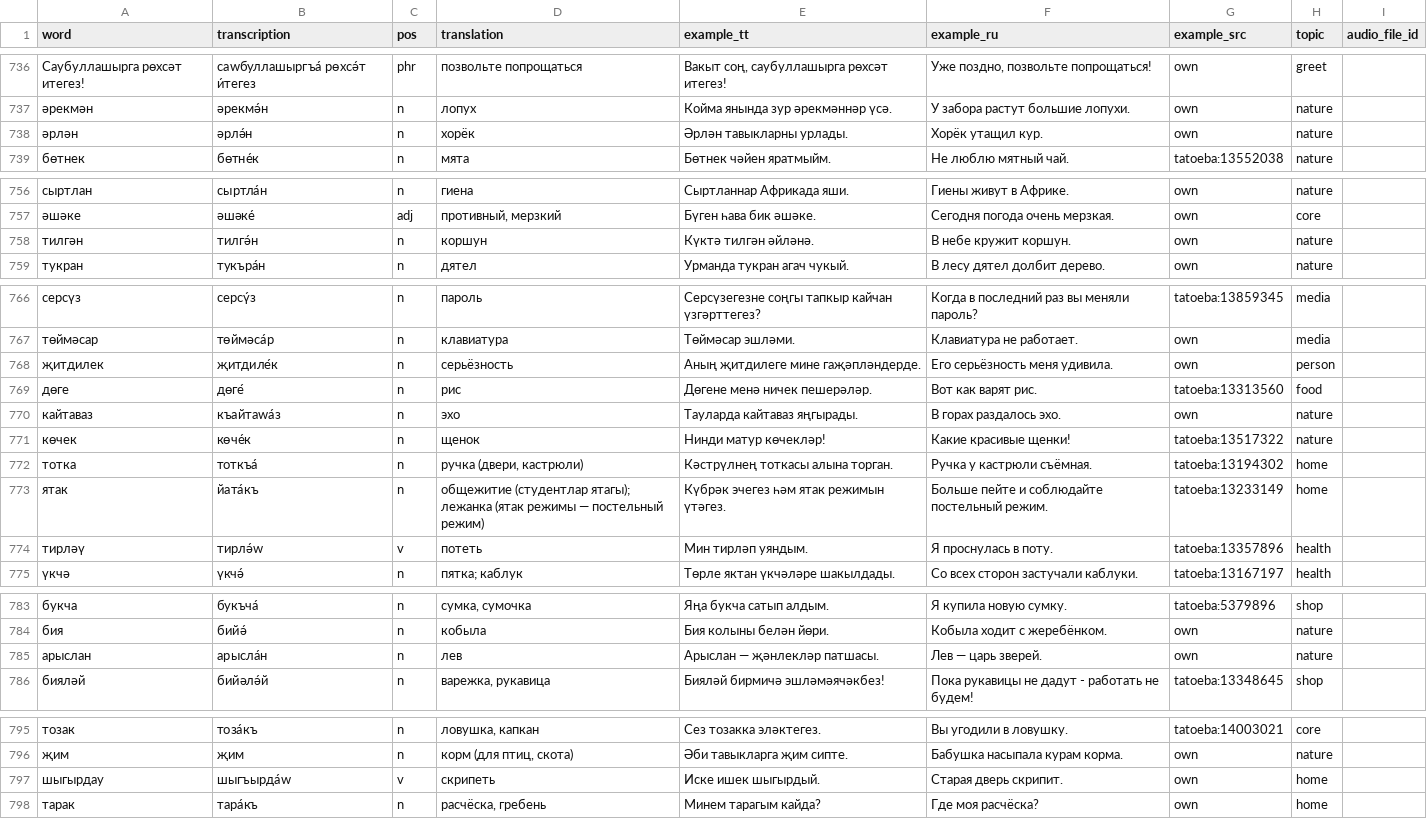
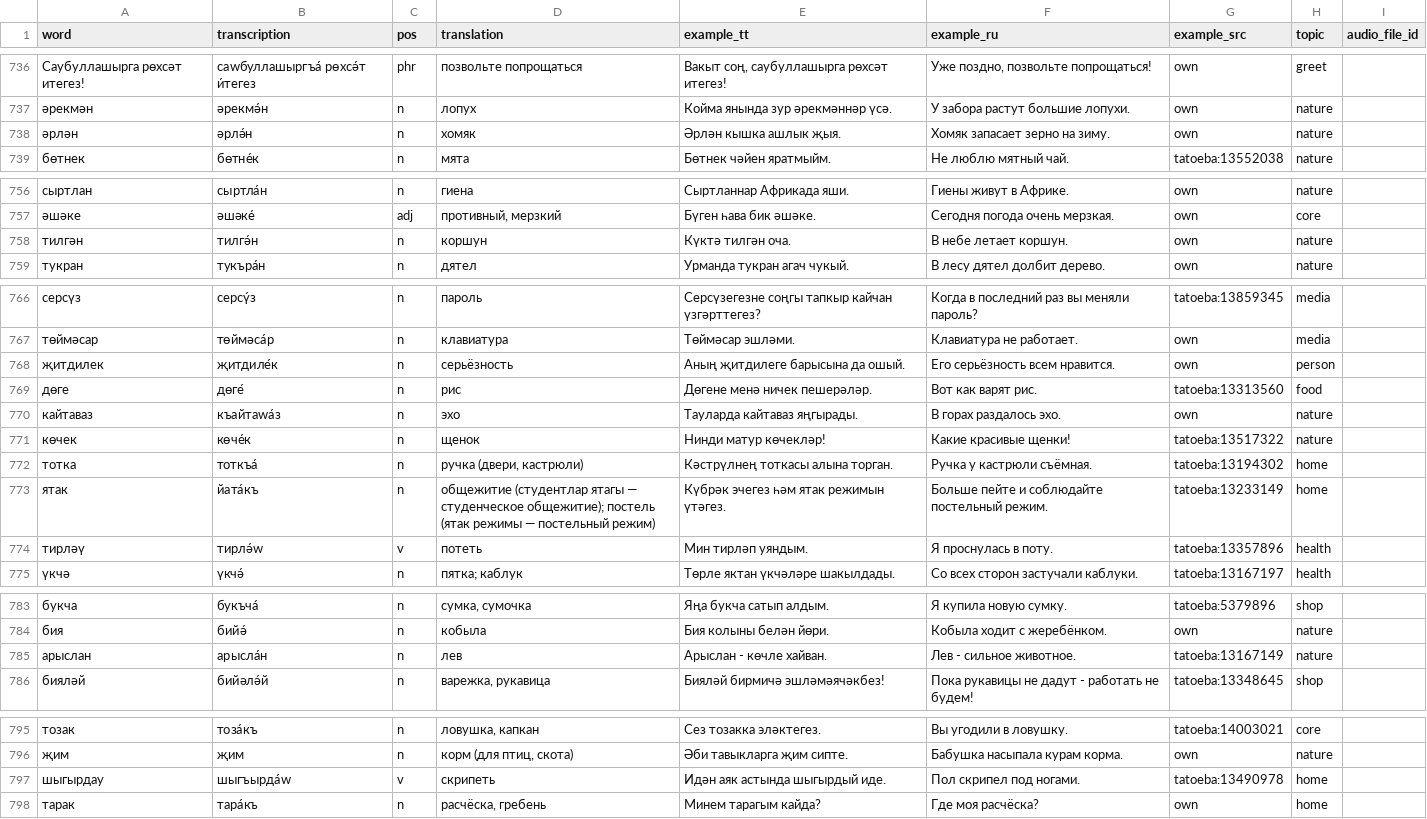
Before and after one commit to Iskander-ibragimov/kabatla-bot, a CSV file: data/catalog/b2.csv, drawn as a sheet; only a part is shown, gaps mark what is left out; the diff covers the shown part only.

```diff
--- a/data/catalog/b2.csv
+++ b/data/catalog/b2.csv
@@ -737,3 +737,3 @@ word,transcription,pos,translation,example_tt,example_ru,example_src,topic,audio
 әрекмән,әрекмә́н,n,лопух,Койма янында зур әрекмәннәр үсә.,У забора растут большие лопухи.,own,nature,
-әрлән,әрлә́н,n,хорёк,Әрлән тавыкларны урлады.,Хорёк утащил кур.,own,nature,
+әрлән,әрлә́н,n,хомяк,Әрлән кышка ашлык җыя.,Хомяк запасает зерно на зиму.,own,nature,
 бөтнек,бөтне́к,n,мята,Бөтнек чәйен яратмыйм.,Не люблю мятный чай.,tatoeba:13552038,nature,
@@ -757,3 +757,3 @@ word,transcription,pos,translation,example_tt,example_ru,example_src,topic,audio
 әшәке,әшәке́,adj,"противный, мерзкий",Бүген һава бик әшәке.,Сегодня погода очень мерзкая.,own,core,
-тилгән,тилгә́н,n,коршун,Күктә тилгән әйләнә.,В небе кружит коршун.,own,nature,
+тилгән,тилгә́н,n,коршун,Күктә тилгән оча.,В небе летает коршун.,own,nature,
 тукран,тукъра́н,n,дятел,Урманда тукран агач чукый.,В лесу дятел долбит дерево.,own,nature,
@@ -767,3 +767,3 @@ word,transcription,pos,translation,example_tt,example_ru,example_src,topic,audio
 төймәсар,төймәса́р,n,клавиатура,Төймәсар эшләми.,Клавиатура не работает.,own,media,
-җитдилек,җитдиле́к,n,серьёзность,Аның җитдилеге мине гаҗәпләндерде.,Его серьёзность меня удивила.,own,person,
+җитдилек,җитдиле́к,n,серьёзность,Аның җитдилеге барысына да ошый.,Его серьёзность всем нравится.,own,person,
 дөге,дөге́,n,рис,Дөгене менә ничек пешерәләр.,Вот как варят рис.,tatoeba:13313560,food,
@@ -772,3 +772,3 @@ word,transcription,pos,translation,example_tt,example_ru,example_src,topic,audio
 тотка,тоткъа́,n,"ручка (двери, кастрюли)",Кәстрүлнең тоткасы алына торган.,Ручка у кастрюли съёмная.,tatoeba:13194302,home,
-ятак,йата́къ,n,общежитие (студентлар ятагы); лежанка (ятак режимы — постельный режим),Күбрәк эчегез һәм ятак режимын үтәгез.,Больше пейте и соблюдайте постельный режим.,tatoeba:13233149,home,
+ятак,йата́къ,n,общежитие (студентлар ятагы — студенческое общежитие); постель (ятак режимы — постельный режим),Күбрәк эчегез һәм ятак режимын үтәгез.,Больше пейте и соблюдайте постельный режим.,tatoeba:13233149,home,
 тирләү,тирлә́w,v,потеть,Мин тирләп уяндым.,Я проснулась в поту.,tatoeba:13357896,health,
@@ -784,3 +784,3 @@ word,transcription,pos,translation,example_tt,example_ru,example_src,topic,audio
 бия,бийә́,n,кобыла,Бия колыны белән йөри.,Кобыла ходит с жеребёнком.,own,nature,
-арыслан,арысла́н,n,лев,Арыслан — җәнлекләр патшасы.,Лев — царь зверей.,own,nature,
+арыслан,арысла́н,n,лев,Арыслан - көчле хайван.,Лев - сильное животное.,tatoeba:13167149,nature,
 бияләй,бийәлә́й,n,"варежка, рукавица",Бияләй бирмичә эшләмәячәкбез!,Пока рукавицы не дадут - работать не будем!,tatoeba:13348645,shop,
@@ -796,3 +796,3 @@ word,transcription,pos,translation,example_tt,example_ru,example_src,topic,audio
 җим,җим,n,"корм (для птиц, скота)",Әби тавыкларга җим сипте.,Бабушка насыпала курам корма.,own,nature,
-шыгырдау,шыгъырда́w,v,скрипеть,Иске ишек шыгырдый.,Старая дверь скрипит.,own,home,
+шыгырдау,шыгъырда́w,v,скрипеть,Идән аяк астында шыгырдый иде.,Пол скрипел под ногами.,tatoeba:13490978,home,
 тарак,тара́къ,n,"расчёска, гребень",Минем тарагым кайда?,Где моя расчёска?,own,home,
```
Also changed, not shown: 1 added row, 1 removed row and 18 edited cells elsewhere in this file, 3 other files.
